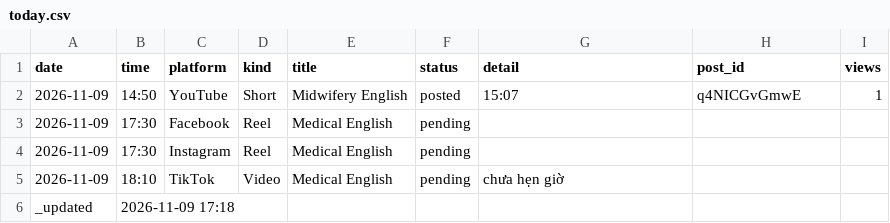
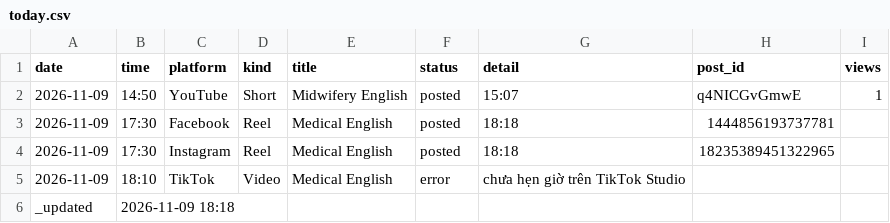
Before and after one commit to ge4uhealthsciences-creator/medvocab-lab, a CSV file: status/today.csv, drawn as a sheet.

```diff
--- a/status/today.csv
+++ b/status/today.csv
@@ -2,5 +2,5 @@ date,time,platform,kind,title,status,detail,post_id,views
 2026-11-09,14:50,YouTube,Short,Midwifery English,posted,15:07,q4NICGvGmwE,1
-2026-11-09,17:30,Facebook,Reel,Medical English,pending,,,
-2026-11-09,17:30,Instagram,Reel,Medical English,pending,,,
-2026-11-09,18:10,TikTok,Video,Medical English,pending,chưa hẹn giờ,,
-_updated,2026-11-09 17:18,,,,,,,
+2026-11-09,17:30,Facebook,Reel,Medical English,posted,18:18,1444856193737781,
+2026-11-09,17:30,Instagram,Reel,Medical English,posted,18:18,18235389451322965,
+2026-11-09,18:10,TikTok,Video,Medical English,error,chưa hẹn giờ trên TikTok Studio,,
+_updated,2026-11-09 18:18,,,,,,,
```
